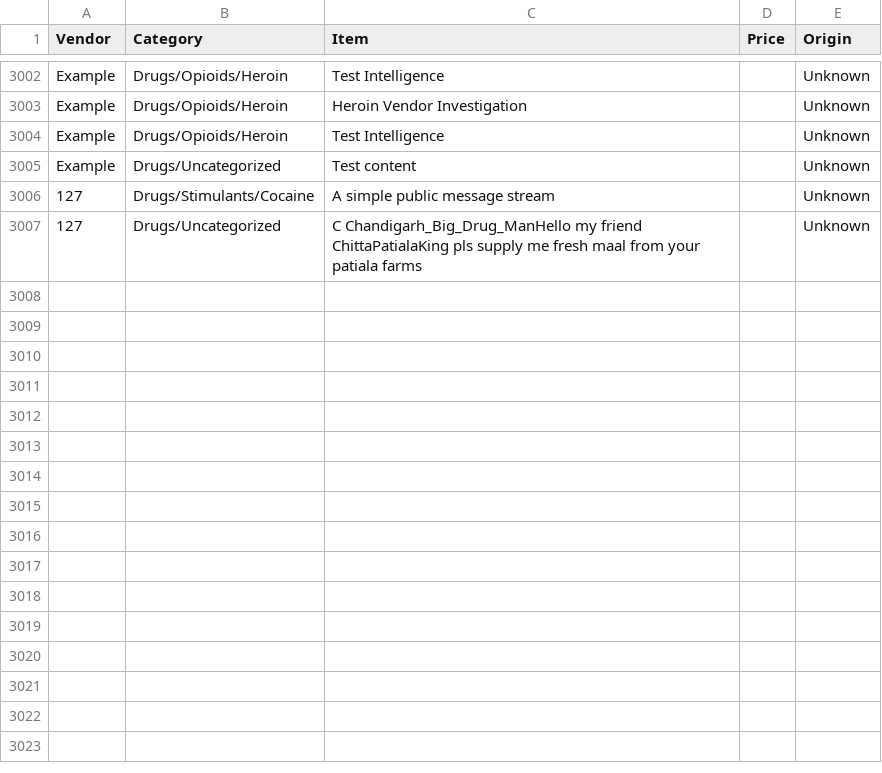
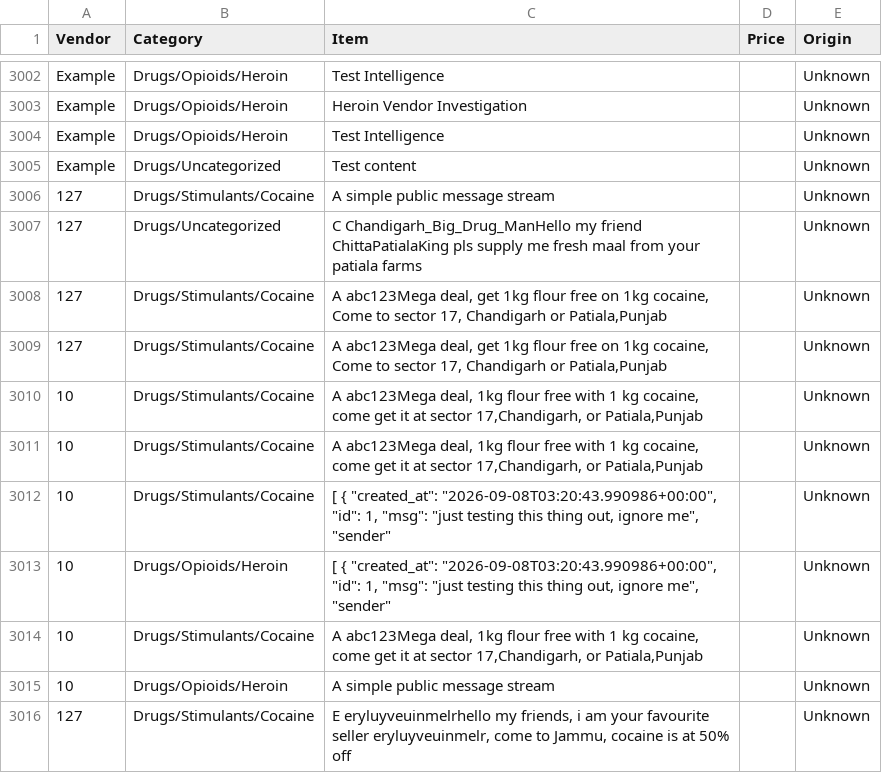
Before and after one commit to MG9056/Chandigarh-Police-1st-MVP, a CSV file: backend/real_data_files/listings/agora_sample.csv, drawn as a sheet; only a part is shown, gaps mark what is left out; the diff names each change by its address in the sheet, - before the commit and + after, or states it on an @@ line.

```diff
--- a/backend/real_data_files/listings/agora_sample.csv
+++ b/backend/real_data_files/listings/agora_sample.csv
+row 3008: 127 | Drugs/Stimulants/Cocaine | A abc123Mega deal, get 1kg flour free on 1kg cocaine, Come to sector 17, Chandigarh or Patiala,Punjab |  | Unknown
+row 3009: 127 | Drugs/Stimulants/Cocaine | A abc123Mega deal, get 1kg flour free on 1kg cocaine, Come to sector 17, Chandigarh or Patiala,Punjab |  | Unknown
+row 3010: 10 | Drugs/Stimulants/Cocaine | A abc123Mega deal, 1kg flour free with 1 kg cocaine, come get it at sector 17,Chandigarh, or Patiala,Punjab |  | Unknown
+row 3011: 10 | Drugs/Stimulants/Cocaine | A abc123Mega deal, 1kg flour free with 1 kg cocaine, come get it at sector 17,Chandigarh, or Patiala,Punjab |  | Unknown
+row 3012: 10 | Drugs/Stimulants/Cocaine | [ { "created_at": "2026-09-08T03:20:43.990986+00:00", "id": 1, "msg": "just testing this thing out, ignore me", "sender" |  | Unknown
+row 3013: 10 | Drugs/Opioids/Heroin | [ { "created_at": "2026-09-08T03:20:43.990986+00:00", "id": 1, "msg": "just testing this thing out, ignore me", "sender" |  | Unknown
+row 3014: 10 | Drugs/Stimulants/Cocaine | A abc123Mega deal, 1kg flour free with 1 kg cocaine, come get it at sector 17,Chandigarh, or Patiala,Punjab |  | Unknown
+row 3015: 10 | Drugs/Opioids/Heroin | A simple public message stream |  | Unknown
+row 3016: 127 | Drugs/Stimulants/Cocaine | E eryluyveuinmelrhello my friends, i am your favourite seller eryluyveuinmelr, come to Jammu, cocaine is at 50% off |  | Unknown
```
Also changed, not shown: 2 other files.
